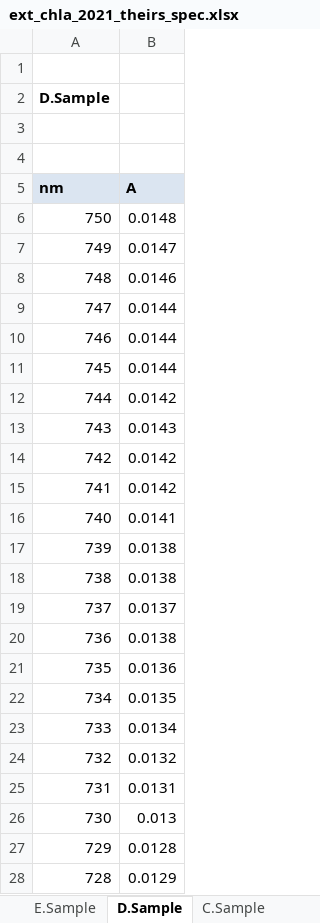
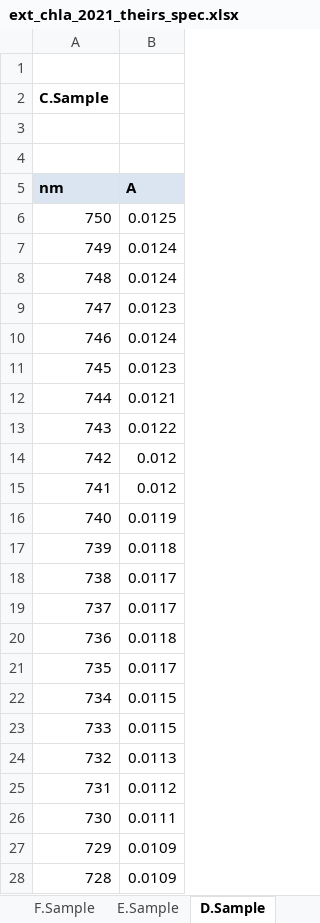
Before and after one commit to USEPA-clone/compeco, an Excel workbook: inst/extdata/ext_chla_2021_theirs_spec.xlsx, sheet D.Sample, drawn as a sheet; only a part is shown; values as stored, in another font and other column widths than the file's, no borders; the diff covers the shown part only; the diff names each change by its address in the sheet, - before the commit and + after, or states it on an @@ line.

```diff
--- a/inst/extdata/ext_chla_2021_theirs_spec.xlsx (sheet D.Sample)
+++ b/inst/extdata/ext_chla_2021_theirs_spec.xlsx (sheet D.Sample)
-A2 (nm): D.Sample
+A2 (nm): C.Sample
-B6 (A): 0.0148
+B6 (A): 0.0125
-B7 (A): 0.0147
+B7 (A): 0.0124
-B8 (A): 0.0146
+B8 (A): 0.0124
-B9 (A): 0.0144
+B9 (A): 0.0123
-B10 (A): 0.0144
+B10 (A): 0.0124
-B11 (A): 0.0144
+B11 (A): 0.0123
-B12 (A): 0.0142
+B12 (A): 0.0121
-B13 (A): 0.0143
+B13 (A): 0.0122
-B14:B15 (A): 0.0142
+B14:B15 (A): 0.012
-B16 (A): 0.0141
+B16 (A): 0.0119
-B17 (A): 0.0138
+B17 (A): 0.0118
-B18 (A): 0.0138
+B18 (A): 0.0117
-B19 (A): 0.0137
+B19 (A): 0.0117
-B20 (A): 0.0138
+B20 (A): 0.0118
-B21 (A): 0.0136
+B21 (A): 0.0117
-B22 (A): 0.0135
+B22 (A): 0.0115
-B23 (A): 0.0134
+B23 (A): 0.0115
-B24 (A): 0.0132
+B24 (A): 0.0113
-B25 (A): 0.0131
+B25 (A): 0.0112
-B26 (A): 0.013
+B26 (A): 0.0111
-B27 (A): 0.0128
+B27 (A): 0.0109
-B28 (A): 0.0129
+B28 (A): 0.0109
```
Also changed, not shown: 127 edited cells elsewhere in this sheet, sheet E.Sample, sheet C.Sample, sheet A.Sample, sheet F.Sample, sheet B.Sample, other sheet tabs, 3 other files.
